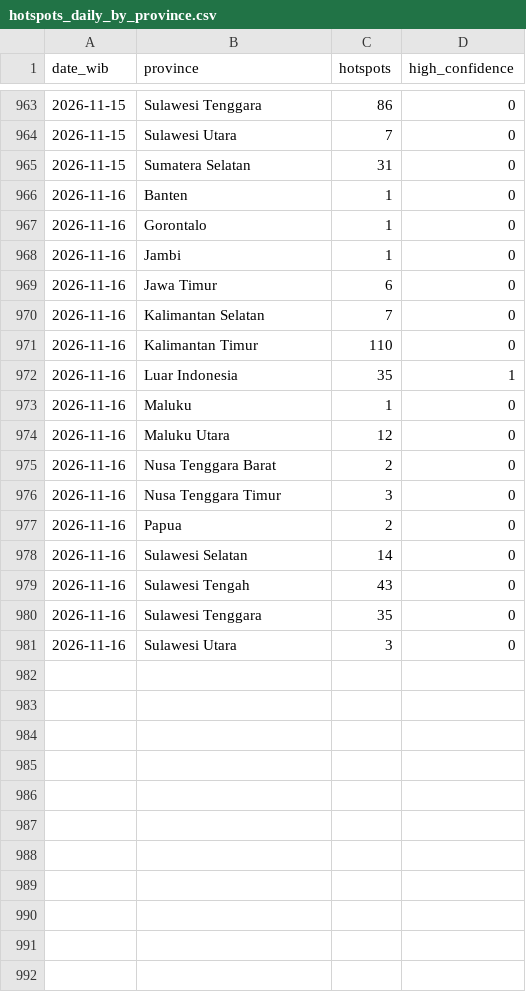
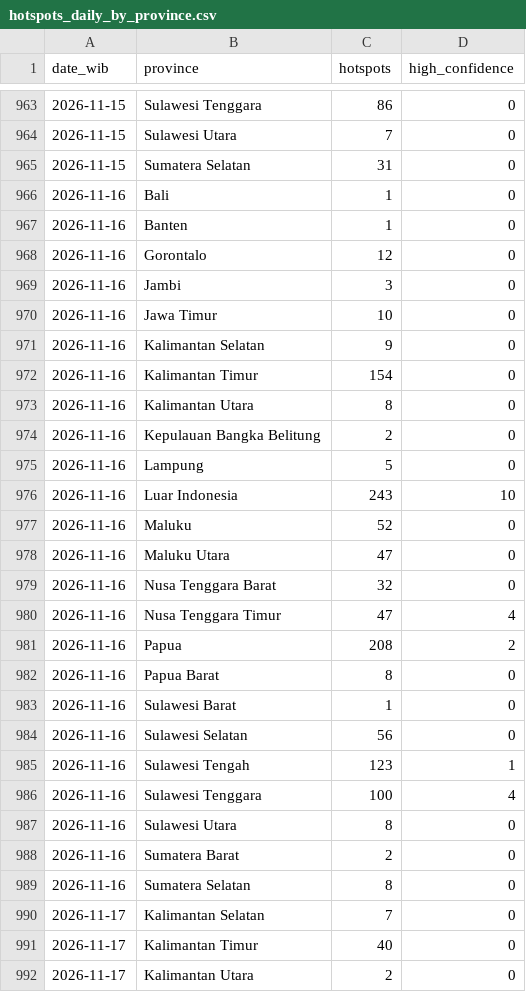
Before and after one commit to Din131/indonesia-haze-monitor, a CSV file: data/hotspots_daily_by_province.csv, drawn as a sheet; only a part is shown, gaps mark what is left out; the diff covers the shown part only.

```diff
--- a/data/hotspots_daily_by_province.csv
+++ b/data/hotspots_daily_by_province.csv
@@ -965,17 +965,28 @@ date_wib,province,hotspots,high_confidence
 2026-11-15,Sumatera Selatan,31,0
+2026-11-16,Bali,1,0
 2026-11-16,Banten,1,0
-2026-11-16,Gorontalo,1,0
-2026-11-16,Jambi,1,0
-2026-11-16,Jawa Timur,6,0
-2026-11-16,Kalimantan Selatan,7,0
-2026-11-16,Kalimantan Timur,110,0
-2026-11-16,Luar Indonesia,35,1
-2026-11-16,Maluku,1,0
-2026-11-16,Maluku Utara,12,0
-2026-11-16,Nusa Tenggara Barat,2,0
-2026-11-16,Nusa Tenggara Timur,3,0
-2026-11-16,Papua,2,0
-2026-11-16,Sulawesi Selatan,14,0
-2026-11-16,Sulawesi Tengah,43,0
-2026-11-16,Sulawesi Tenggara,35,0
-2026-11-16,Sulawesi Utara,3,0
+2026-11-16,Gorontalo,12,0
+2026-11-16,Jambi,3,0
+2026-11-16,Jawa Timur,10,0
+2026-11-16,Kalimantan Selatan,9,0
+2026-11-16,Kalimantan Timur,154,0
+2026-11-16,Kalimantan Utara,8,0
+2026-11-16,Kepulauan Bangka Belitung,2,0
+2026-11-16,Lampung,5,0
+2026-11-16,Luar Indonesia,243,10
+2026-11-16,Maluku,52,0
+2026-11-16,Maluku Utara,47,0
+2026-11-16,Nusa Tenggara Barat,32,0
+2026-11-16,Nusa Tenggara Timur,47,4
+2026-11-16,Papua,208,2
+2026-11-16,Papua Barat,8,0
+2026-11-16,Sulawesi Barat,1,0
+2026-11-16,Sulawesi Selatan,56,0
+2026-11-16,Sulawesi Tengah,123,1
+2026-11-16,Sulawesi Tenggara,100,4
+2026-11-16,Sulawesi Utara,8,0
+2026-11-16,Sumatera Barat,2,0
+2026-11-16,Sumatera Selatan,8,0
+2026-11-17,Kalimantan Selatan,7,0
+2026-11-17,Kalimantan Timur,40,0
+2026-11-17,Kalimantan Utara,2,0
```
Also changed, not shown: 10 added rows elsewhere in this file, data/run_log.csv, 7 other files.
